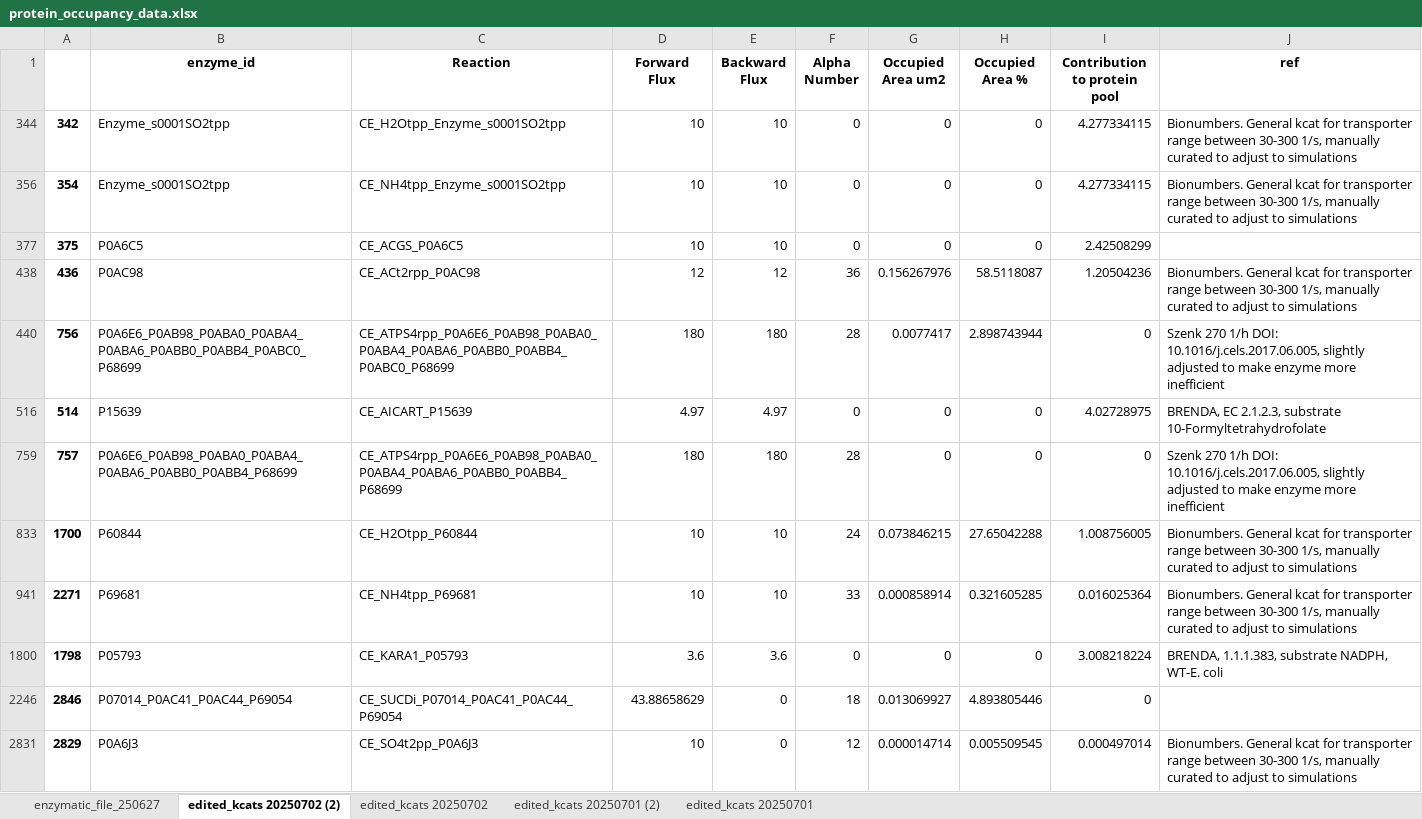
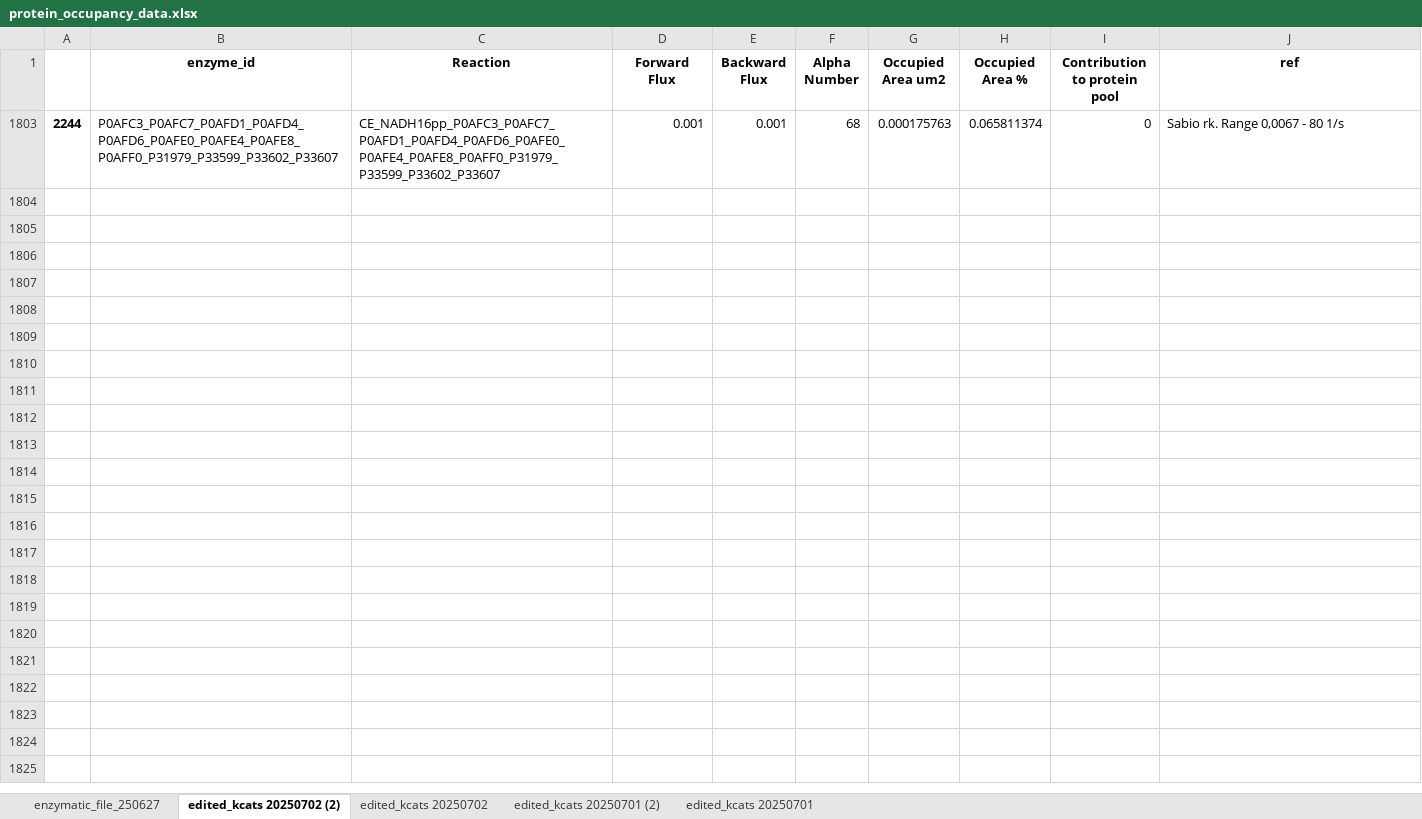
Before and after one commit to iAMB-RWTH-Aachen/PAModelpy, an Excel workbook: Results/From_kcat_dataset_20250627/protein_occupancy_data.xlsx, sheet edited_kcats 20250702 (2), drawn as a sheet; values as stored, in another font and other column widths than the file's, no borders; removed rows and columns are numbered as before the commit, all else as after; the diff names each change by its address in the sheet, - before the commit and + after, or states it on an @@ line.

Commit message:
added results from PAM-Parametrizer in Results/PAM_parametrizer

```diff
--- a/Results/From_kcat_dataset_20250627/protein_occupancy_data.xlsx (sheet edited_kcats 20250702 (2))
+++ b/Results/From_kcat_dataset_20250627/protein_occupancy_data.xlsx (sheet edited_kcats 20250702 (2))
@@ row 344 hidden: 342 | Enzyme_s0001SO2tpp | CE_H2Otpp_Enzyme_s0001SO2tpp | 10 | 10 | 0 | 0 | 0 | 4.277334115 | Bionumbers. General kcat for transporter range between 30-300 1/s, manually curated to adjust to simulations @@
@@ row 356 hidden: 354 | Enzyme_s0001SO2tpp | CE_NH4tpp_Enzyme_s0001SO2tpp | 10 | 10 | 0 | 0 | 0 | 4.277334115 | Bionumbers. General kcat for transporter range between 30-300 1/s, manually curated to adjust to simulations @@
@@ row 377 hidden: 375 | P0A6C5 | CE_ACGS_P0A6C5 | 10 | 10 | 0 | 0 | 0 | 2.42508299 @@
@@ row 438 hidden: 436 | P0AC98 | CE_ACt2rpp_P0AC98 | 12 | 12 | 36 | 0.156267976 | 58.5118087 | 1.20504236 | Bionumbers. General kcat for transporter range between 30-300 1/s, manually curated to adjust to simulations @@
@@ row 440 hidden: 756 | P0A6E6_P0AB98_P0ABA0_P0ABA4_P0ABA6_P0ABB0_P0ABB4_P0ABC0_P68699 | CE_ATPS4rpp_P0A6E6_P0AB98_P0ABA0_P0ABA4_P0ABA6_P0ABB0_P0ABB4_P0ABC0_P68699 | 180 | 180 | 28 | 0.0077417 | 2.898743944 | 0 | Szenk 270 1/h DOI: 10.1016/j.cels.2017.06.005, slightly adjusted to make enzyme more inefficient @@
@@ row 516 hidden: 514 | P15639 | CE_AICART_P15639 | 4.97 | 4.97 | 0 | 0 | 0 | 4.02728975 | BRENDA, EC 2.1.2.3, substrate 10-Formyltetrahydrofolate @@
@@ row 759 hidden: 757 | P0A6E6_P0AB98_P0ABA0_P0ABA4_P0ABA6_P0ABB0_P0ABB4_P68699 | CE_ATPS4rpp_P0A6E6_P0AB98_P0ABA0_P0ABA4_P0ABA6_P0ABB0_P0ABB4_P68699 | 180 | 180 | 28 | 0 | 0 | 0 | Szenk 270 1/h DOI: 10.1016/j.cels.2017.06.005, slightly adjusted to make enzyme more inefficient @@
@@ row 833 hidden: 1700 | P60844 | CE_H2Otpp_P60844 | 10 | 10 | 24 | 0.073846215 | 27.65042288 | 1.008756005 | Bionumbers. General kcat for transporter range between 30-300 1/s, manually curated to adjust to simulations @@
@@ row 941 hidden: 2271 | P69681 | CE_NH4tpp_P69681 | 10 | 10 | 33 | 0.000858914 | 0.321605285 | 0.016025364 | Bionumbers. General kcat for transporter range between 30-300 1/s, manually curated to adjust to simulations @@
@@ row 1800 hidden: 1798 | P05793 | CE_KARA1_P05793 | 3.6 | 3.6 | 0 | 0 | 0 | 3.008218224 | BRENDA, 1.1.1.383, substrate NADPH, WT-E. coli @@
@@ row 2246 hidden: 2846 | P07014_P0AC41_P0AC44_P69054 | CE_SUCDi_P07014_P0AC41_P0AC44_P69054 | 43.88658629 | 0 | 18 | 0.013069927 | 4.893805446 | 0 @@
@@ row 2831 hidden: 2829 | P0A6J3 | CE_SO4t2pp_P0A6J3 | 10 | 0 | 12 | 0.000014714 | 0.005509545 | 0.000497014 | Bionumbers. General kcat for transporter range between 30-300 1/s, manually curated to adjust to simulations @@
+row 1803: 2244 | P0AFC3_P0AFC7_P0AFD1_P0AFD4_P0AFD6_P0AFE0_P0AFE4_P0AFE8_P0AFF0_P31979_P33599_P33602_P33607 | CE_NADH16pp_P0AFC3_P0AFC7_P0AFD1_P0AFD4_P0AFD6_P0AFE0_P0AFE4_P0AFE8_P0AFF0_P31979_P33599_P33602_P33607 | 0.001 | 0.001 | 68 | 0.000175763 | 0.065811374 | 0 | Sabio rk. Range 0,0067 - 80 1/s
```
Also changed, not shown: hidden cells, 10 other files.
